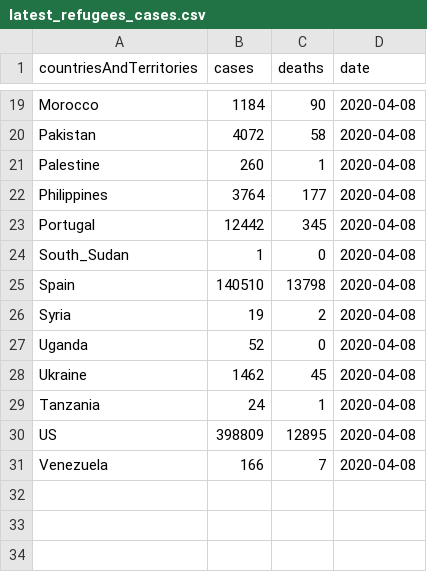
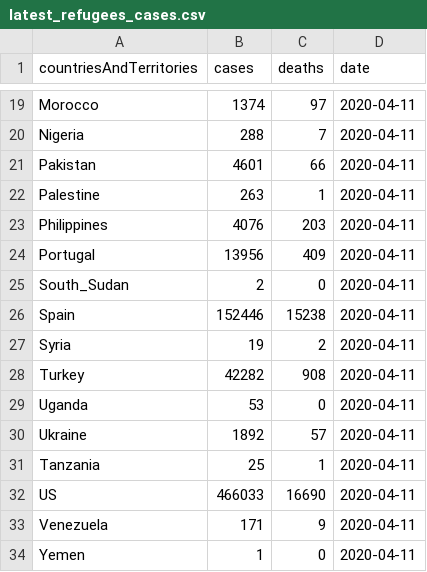
Before and after one commit to suad/miniprojects, a CSV file: covid19/latest_refugees_cases.csv, drawn as a sheet; only a part is shown, gaps mark what is left out; addresses are those after the commit; the diff covers the shown part only; the diff names each change by its address in the sheet, - before the commit and + after, or states it on an @@ line.

Commit message:
Turkey - Nigeria

```diff
--- a/covid19/latest_refugees_cases.csv
+++ b/covid19/latest_refugees_cases.csv
-B19 (cases): 1184
+B19 (cases): 1374
-C19 (deaths): 90
+C19 (deaths): 97
-D19 (date): 2020-04-08
+D19 (date): 2020-04-11
+row 20: Nigeria | 288 | 7 | 2020-04-11
-B21 (cases): 4072
+B21 (cases): 4601
-C21 (deaths): 58
+C21 (deaths): 66
-D21:D27 (date): 2020-04-08
+D21:D27 (date): 2020-04-11
-B22 (cases): 260
+B22 (cases): 263
-B23 (cases): 3764
+B23 (cases): 4076
-C23 (deaths): 177
+C23 (deaths): 203
-B24 (cases): 12442
+B24 (cases): 13956
-C24 (deaths): 345
+C24 (deaths): 409
-B25 (cases): 1
+B25 (cases): 2
-B26 (cases): 140510
+B26 (cases): 152446
-C26 (deaths): 13798
+C26 (deaths): 15238
+row 28: Turkey | 42282 | 908 | 2020-04-11
-B29 (cases): 52
+B29 (cases): 53
-D29:D33 (date): 2020-04-08
+D29:D33 (date): 2020-04-11
-B30 (cases): 1462
+B30 (cases): 1892
-C30 (deaths): 45
+C30 (deaths): 57
-B31 (cases): 24
+B31 (cases): 25
-B32 (cases): 398809
+B32 (cases): 466033
-C32 (deaths): 12895
+C32 (deaths): 16690
-B33 (cases): 166
+B33 (cases): 171
-C33 (deaths): 7
+C33 (deaths): 9
+row 34: Yemen | 1 | 0 | 2020-04-11
```
Also changed, not shown: 48 edited cells elsewhere in this file, 1 other file.
